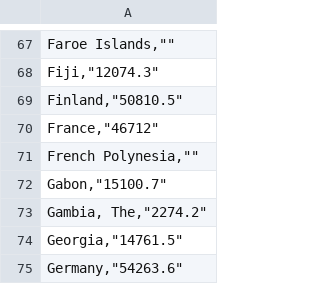
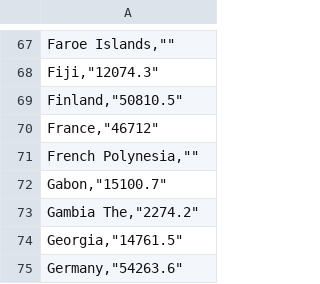
Before and after one commit to Kkesha/omd, a CSV file: Pandas/PPP.csv, drawn as a sheet; only a part is shown, gaps mark what is left out.

Commit message:
Update PPP.csv

```diff
--- a/Pandas/PPP.csv
+++ b/Pandas/PPP.csv
@@ -72,3 +72,3 @@
 "Gabon,""15100.7"""
-"Gambia, The,""2274.2"""
+"Gambia The,""2274.2"""
 "Georgia,""14761.5"""
```
